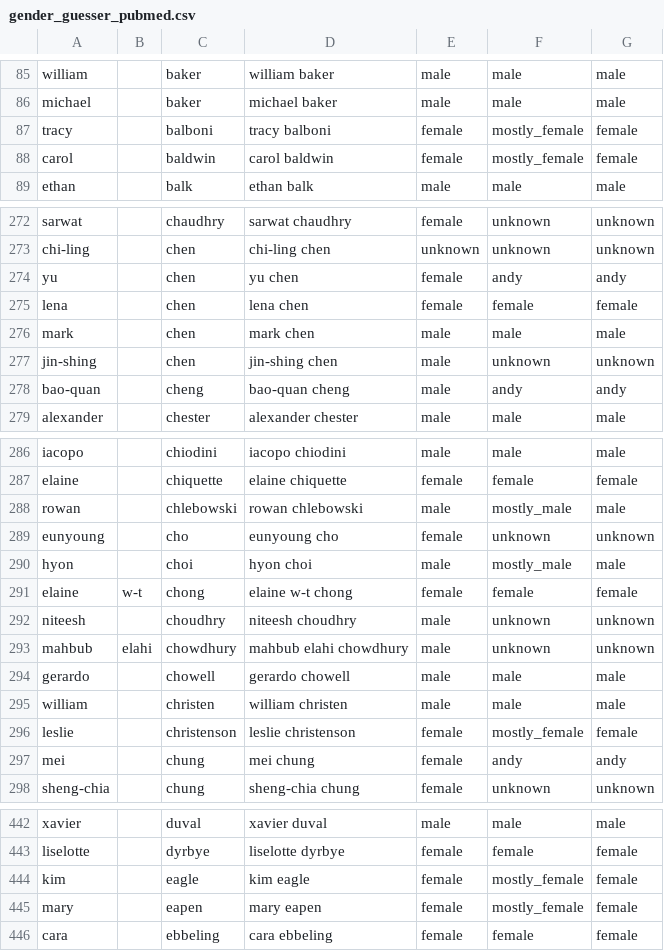
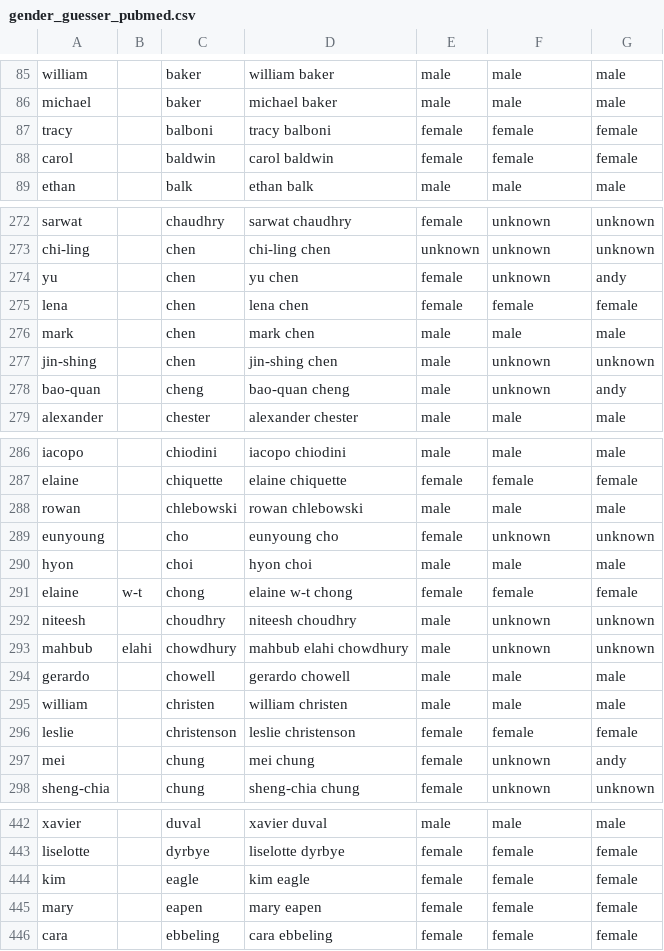
Before and after one commit to amazingDragon28/Benchmarking-Gender-Identification-Tool, a CSV file: output/gender_guesser_pubmed.csv, drawn as a sheet; only a part is shown, gaps mark what is left out; the diff covers the shown part only.

Commit message:
find and fix bugs on code with genderize, gender-guesser,  and name api
When dealing with the assigned gender, some additional return types are not considered, such as 'andy' in gender-guesser, and 'NEUTRAL' in name api

```diff
--- a/output/gender_guesser_pubmed.csv
+++ b/output/gender_guesser_pubmed.csv
@@ -86,4 +86,4 @@ william,,baker,william baker,male,male,male
 michael,,baker,michael baker,male,male,male
-tracy,,balboni,tracy balboni,female,mostly_female,female
-carol,,baldwin,carol baldwin,female,mostly_female,female
+tracy,,balboni,tracy balboni,female,female,female
+carol,,baldwin,carol baldwin,female,female,female
 ethan,,balk,ethan balk,male,male,male
@@ -273,3 +273,3 @@ sarwat,,chaudhry,sarwat chaudhry,female,unknown,unknown
 chi-ling,,chen,chi-ling chen,unknown,unknown,unknown
-yu,,chen,yu chen,female,andy,andy
+yu,,chen,yu chen,female,unknown,andy
 lena,,chen,lena chen,female,female,female
@@ -277,3 +277,3 @@ mark,,chen,mark chen,male,male,male
 jin-shing,,chen,jin-shing chen,male,unknown,unknown
-bao-quan,,cheng,bao-quan cheng,male,andy,andy
+bao-quan,,cheng,bao-quan cheng,male,unknown,andy
 alexander,,chester,alexander chester,male,male,male
@@ -287,5 +287,5 @@ iacopo,,chiodini,iacopo chiodini,male,male,male
 elaine,,chiquette,elaine chiquette,female,female,female
-rowan,,chlebowski,rowan chlebowski,male,mostly_male,male
+rowan,,chlebowski,rowan chlebowski,male,male,male
 eunyoung,,cho,eunyoung cho,female,unknown,unknown
-hyon,,choi,hyon choi,male,mostly_male,male
+hyon,,choi,hyon choi,male,male,male
 elaine,w-t,chong,elaine w-t chong,female,female,female
@@ -295,4 +295,4 @@ gerardo,,chowell,gerardo chowell,male,male,male
 william,,christen,william christen,male,male,male
-leslie,,christenson,leslie christenson,female,mostly_female,female
-mei,,chung,mei chung,female,andy,andy
+leslie,,christenson,leslie christenson,female,female,female
+mei,,chung,mei chung,female,unknown,andy
 sheng-chia,,chung,sheng-chia chung,female,unknown,unknown
@@ -443,4 +443,4 @@ xavier,,duval,xavier duval,male,male,male
 liselotte,,dyrbye,liselotte dyrbye,female,female,female
-kim,,eagle,kim eagle,female,mostly_female,female
-mary,,eapen,mary eapen,female,mostly_female,female
+kim,,eagle,kim eagle,female,female,female
+mary,,eapen,mary eapen,female,female,female
 cara,,ebbeling,cara ebbeling,female,female,female
```
Also changed, not shown: 101 edited cells elsewhere in this file, output/gender_api_pubmed.csv, output/genderize_pubmed.csv, 6 other files.
